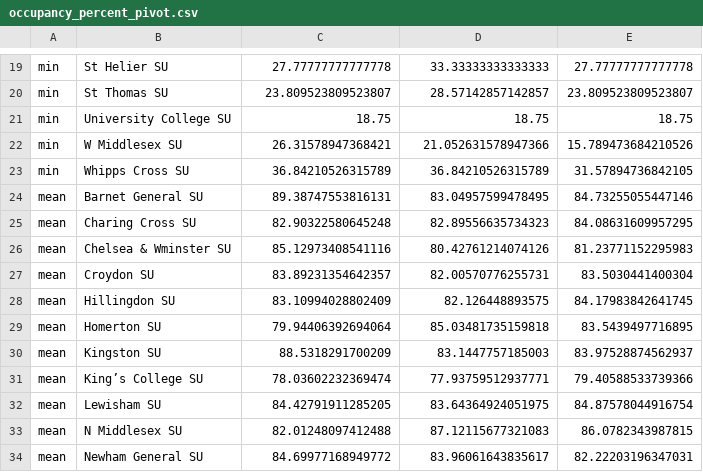
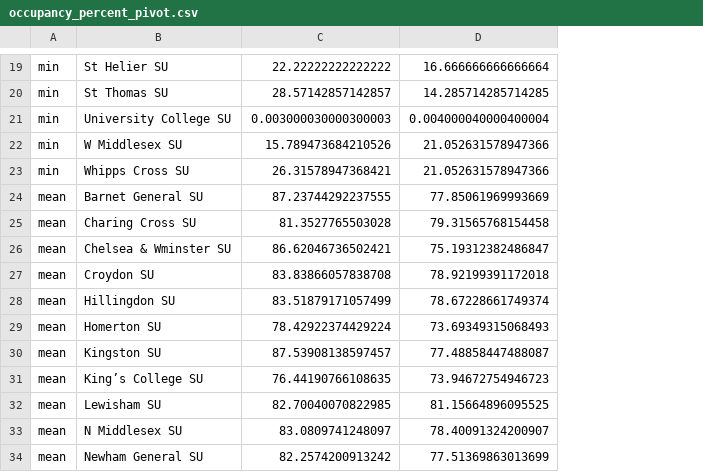
Before and after one commit to MichaelAllen1966/2105_london_acute_stroke_unit, a CSV file: output/occupancy_percent_pivot.csv, drawn as a sheet; only a part is shown, gaps mark what is left out; the diff covers the shown part only; the diff names each change by its address in the sheet, - before the commit and + after, or states it on an @@ line.

```diff
--- a/output/occupancy_percent_pivot.csv
+++ b/output/occupancy_percent_pivot.csv
-column E, rows 19-34: 27.77777777777778 | 23.809523809523807 | 18.75 | 15.789473684210526 | 31.57894736842105 | 84.73255055447146 | 84.08631609957295 | 81.23771152295983 | 83.5030441400304 | 84.17983842641745 | 83.5439497716895 | 83.97528874562937 | 79.40588533739366 | 84.87578044916754 | 86.0782343987815 | 82.22203196347031
-C19: 27.77777777777778
+C19: 22.22222222222222
-D19: 33.33333333333333
+D19: 16.666666666666664
-C20: 23.809523809523807
+C20: 28.57142857142857
-D20: 28.57142857142857
+D20: 14.285714285714285
-C21: 18.75
+C21: 0.003000030000300003
-D21: 18.75
+D21: 0.004000040000400004
-C22: 26.31578947368421
+C22: 15.789473684210526
-C23: 36.84210526315789
+C23: 26.31578947368421
-D23: 36.84210526315789
+D23: 21.052631578947366
-C24: 89.38747553816131
+C24: 87.23744292237555
-D24: 83.04957599478495
+D24: 77.85061969993669
-C25: 82.90322580645248
+C25: 81.3527765503028
-D25: 82.89556635734323
+D25: 79.31565768154458
-C26: 85.12973408541116
+C26: 86.62046736502421
-D26: 80.42761214074126
+D26: 75.19312382486847
-C27: 83.89231354642357
+C27: 83.83866057838708
-D27: 82.00570776255731
+D27: 78.92199391172018
-C28: 83.10994028802409
+C28: 83.51879171057499
-D28: 82.126448893575
+D28: 78.67228661749374
-C29: 79.94406392694064
+C29: 78.42922374429224
-D29: 85.03481735159818
+D29: 73.69349315068493
-C30: 88.5318291700209
+C30: 87.53908138597457
-D30: 83.1447757185003
+D30: 77.48858447488087
-C31: 78.03602232369474
+C31: 76.44190766108635
-D31: 77.93759512937771
+D31: 73.94672754946723
-C32: 84.42791911285205
+C32: 82.70040070822985
-D32: 83.64364924051975
+D32: 81.15664896095525
-C33: 82.01248097412488
+C33: 83.0809741248097
-D33: 87.12115677321083
+D33: 78.40091324200907
-C34: 84.69977168949772
+C34: 82.2574200913242
-D34: 83.96061643835617
+D34: 77.51369863013699
```
Also changed, not shown: 105 edited cells elsewhere in this file, output/displaced_destination_pivot.csv, output/displaced_preferred_pivot.csv, 44 other files.
